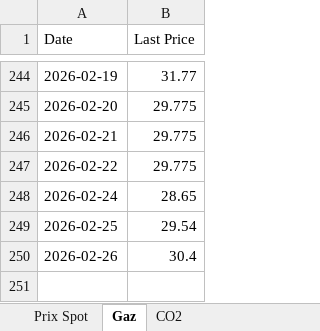
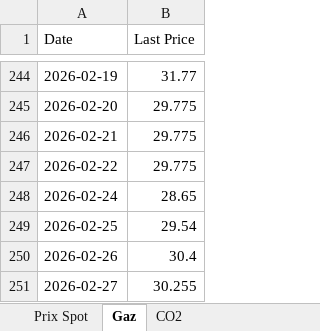
Before and after one commit to Git59111/Prix-Elec-Gaz-CO2, an Excel workbook: data/epexspot_prices.xlsx, sheet Gaz, drawn as a sheet; only a part is shown, gaps mark what is left out; values as stored, in another font and other column widths than the file's, no borders; the diff names each change by its address in the sheet, - before the commit and + after, or states it on an @@ line.

```diff
--- a/data/epexspot_prices.xlsx (sheet Gaz)
+++ b/data/epexspot_prices.xlsx (sheet Gaz)
+row 251: 2026-02-27 | 30.255
```
